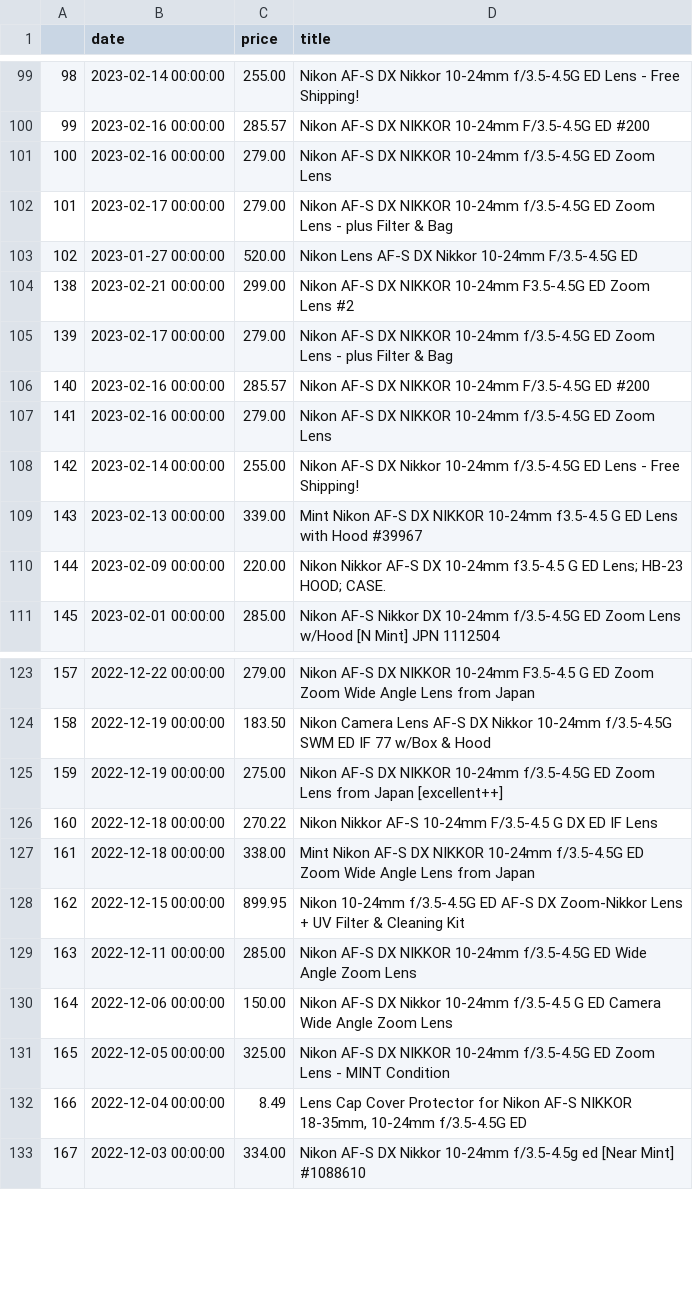
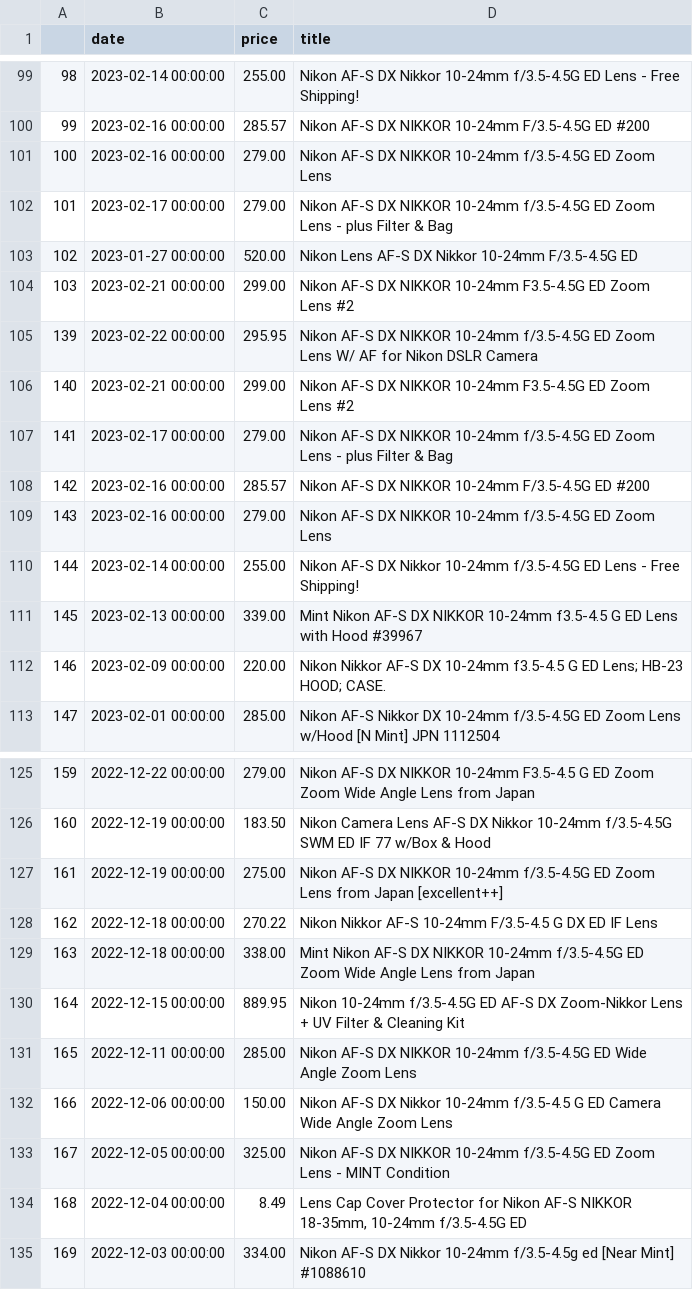
Before and after one commit to kobesar/ebaytracker, a CSV file: data/nikkor1024.csv, drawn as a sheet; only a part is shown, gaps mark what is left out; addresses are those after the commit; the diff names each change by its address in the sheet, - before the commit and + after, or states it on an @@ line.

```diff
--- a/data/nikkor1024.csv
+++ b/data/nikkor1024.csv
@@ column A renumbered from row 104 down @@
+row 105: 139 | 2023-02-22 00:00:00 | 295.95 | Nikon AF-S DX NIKKOR 10-24mm f/3.5-4.5G ED Zoom Lens W/ AF for Nikon DSLR Camera
+row 106: 140 | 2023-02-21 00:00:00 | 299.00 | Nikon AF-S DX NIKKOR 10-24mm F3.5-4.5G ED Zoom Lens #2
-C130 (price): 899.95
+C130 (price): 889.95
```
Also changed, not shown: data/d7200.csv, data/full_data.csv, 1 other file.
